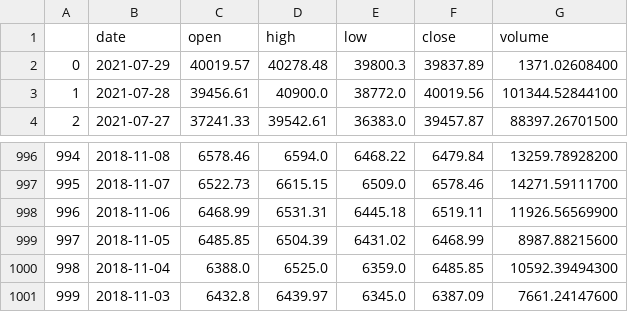
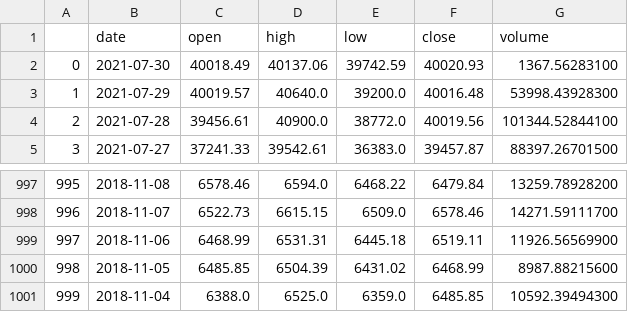
Before and after one commit to PHeitmann9604/robo-advisor-1, a CSV file: data/btc_prices.csv, drawn as a sheet; only a part is shown, gaps mark what is left out; removed rows and columns are numbered as before the commit, all else as after; the diff names each change by its address in the sheet, - before the commit and + after, or states it on an @@ line.

```diff
--- a/data/btc_prices.csv
+++ b/data/btc_prices.csv
+row 2: 0 | 2021-07-30 | 40018.49 | 40137.06 | 39742.59 | 40020.93 | 1367.56283100
@@ column A renumbered between rows 3 and 1001 @@
-D3 (high): 40278.48
+D3 (high): 40640.0
-E3 (low): 39800.3
+E3 (low): 39200.0
-F3 (close): 39837.89
+F3 (close): 40016.48
-G3 (volume): 1371.02608400
+G3 (volume): 53998.43928300
-row 1001: 999 | 2018-11-03 | 6432.8 | 6439.97 | 6345.0 | 6387.09 | 7661.24147600
```
Also changed, not shown: data/MSFT_prices.csv, 4 other files.
